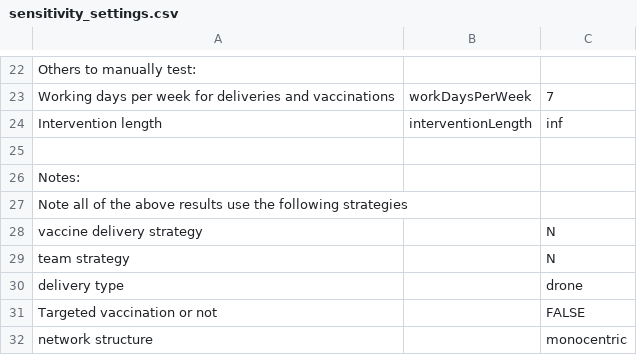
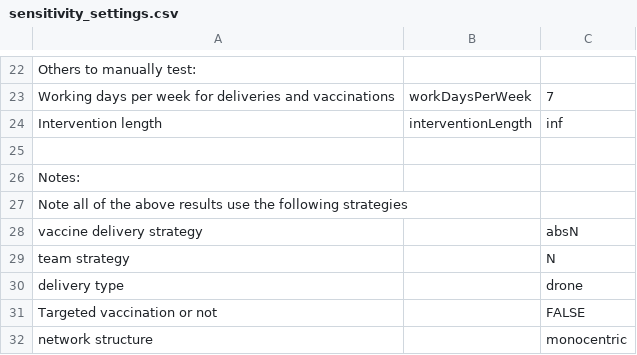
Before and after one commit to deanmatter/measles-drones, a CSV file: results/sensitivity_settings.csv, drawn as a sheet; only a part is shown, gaps mark what is left out.

```diff
--- a/results/sensitivity_settings.csv
+++ b/results/sensitivity_settings.csv
@@ -27,3 +27,3 @@ Notes:,,
 Note all of the above results use the following strategies,,
-vaccine delivery strategy,,N
+vaccine delivery strategy,,absN
 team strategy,,N
```
Also changed, not shown: results/sensitivity/monocentric.csv, 17 other files.
